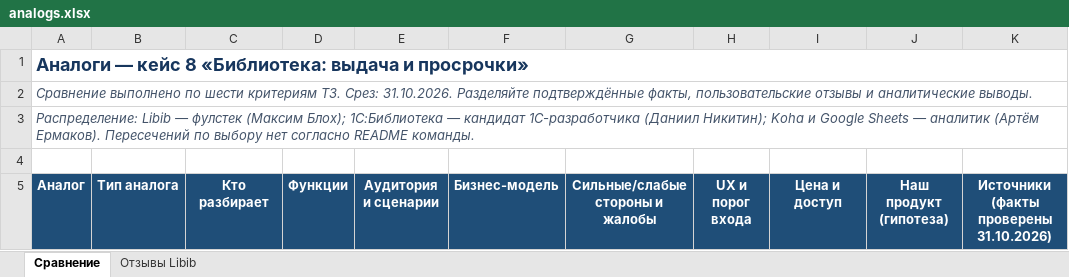
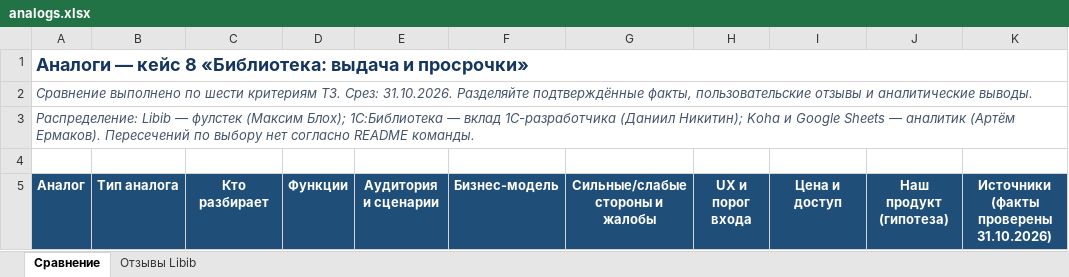
Before and after one commit to Tim-aui/case-8-opd, an Excel workbook: docs/hack1/analogs.xlsx, sheet Сравнение, drawn as a sheet; only a part is shown; values as stored, in another font and other column widths than the file's, no borders; table styles not drawn; the diff covers the shown part only; the diff names each change by its address in the sheet, - before the commit and + after, or states it on an @@ line.

```diff
--- a/docs/hack1/analogs.xlsx (sheet Сравнение)
+++ b/docs/hack1/analogs.xlsx (sheet Сравнение)
-A3 (Аналог): …1С:Библиотека — кандидат 1С-разработчика (Даниил…
+A3 (Аналог): …1С:Библиотека — вклад 1С-разработчика (Даниил…
```
Also changed, not shown: 18 edited cells and cell formats elsewhere in this sheet, sheet Отзывы Libib, 7 other files.
